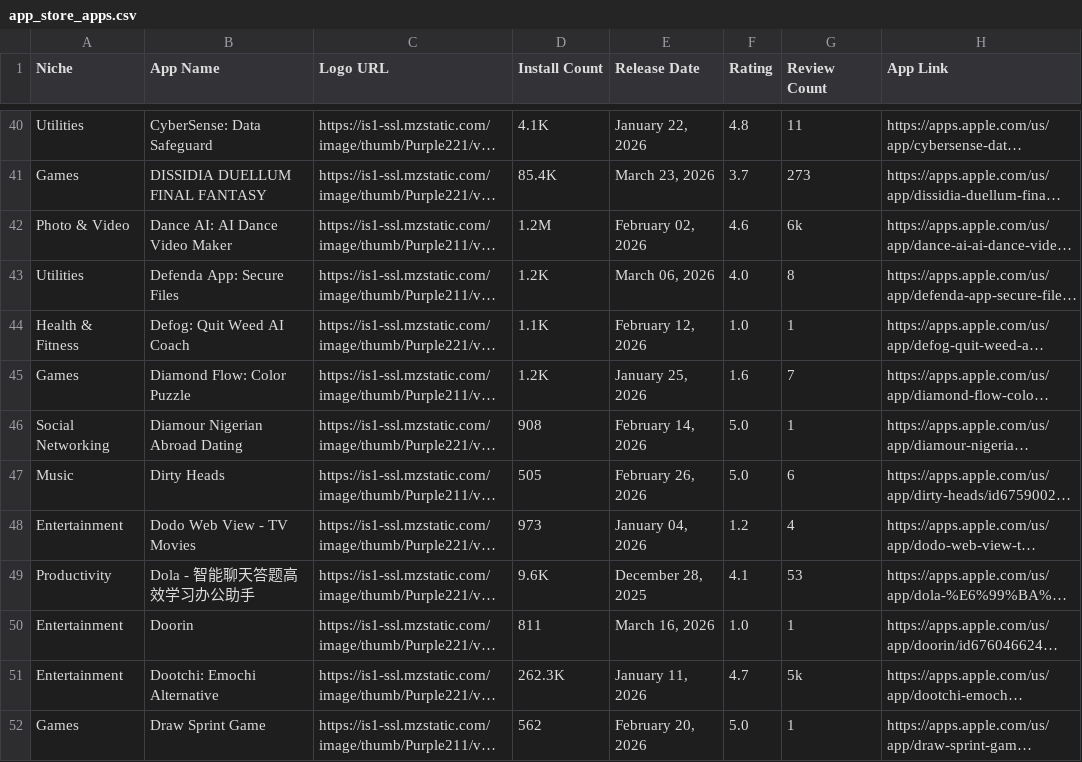
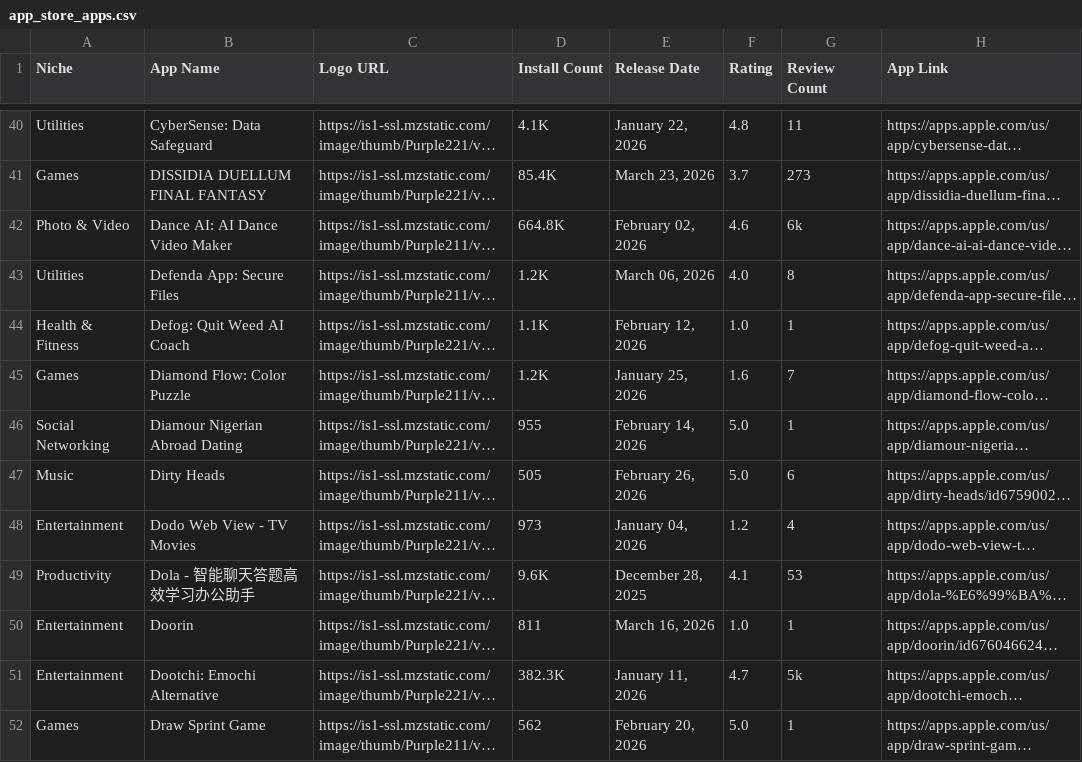
Before and after one commit to zakariaferzazi/automations_saso, a CSV file: app_store_apps.csv, drawn as a sheet; only a part is shown, gaps mark what is left out; long unchanged cells end in …; the diff covers the shown part only; the diff names each change by its address in the sheet, - before the commit and + after, or states it on an @@ line.

```diff
--- a/app_store_apps.csv
+++ b/app_store_apps.csv
-D42 (Install Count): 1.2M
+D42 (Install Count): 664.8K
-D46 (Install Count): 908
+D46 (Install Count): 955
-D51 (Install Count): 262.3K
+D51 (Install Count): 382.3K
```
Also changed, not shown: 70 edited cells elsewhere in this file.
